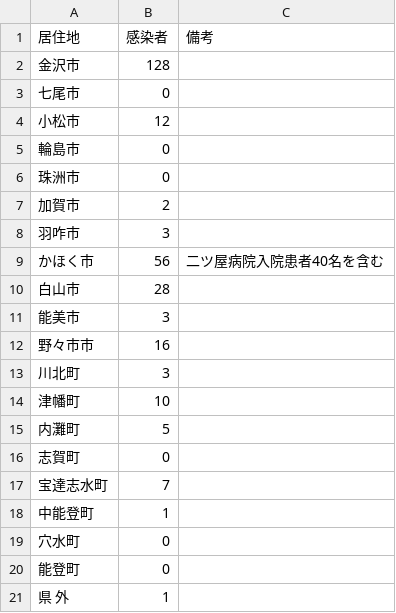
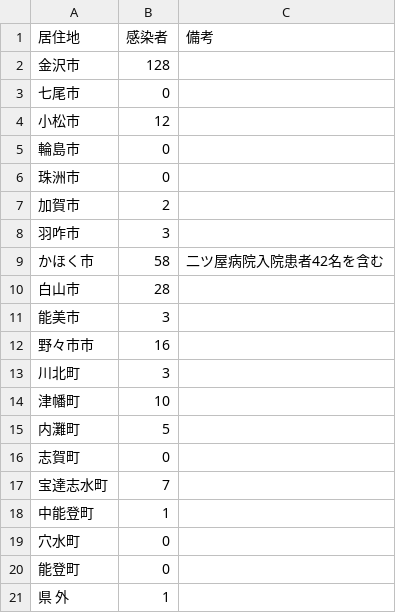
Before and after one commit to Retsuki/covid19-ishikawa-scraper, a CSV file: src/downloads/residence_pacients/total.csv, drawn as a sheet.

```diff
--- a/src/downloads/residence_pacients/total.csv
+++ b/src/downloads/residence_pacients/total.csv
@@ -8,3 +8,3 @@
 羽咋市,3, 
-かほく市,56,二ツ屋病院入院患者40名を含む
+かほく市,58,二ツ屋病院入院患者42名を含む
 白山市,28, 
```
Also changed, not shown: src/downloads/final_data/total.csv, src/downloads/patients_data/patients.csv, 4 other files.
